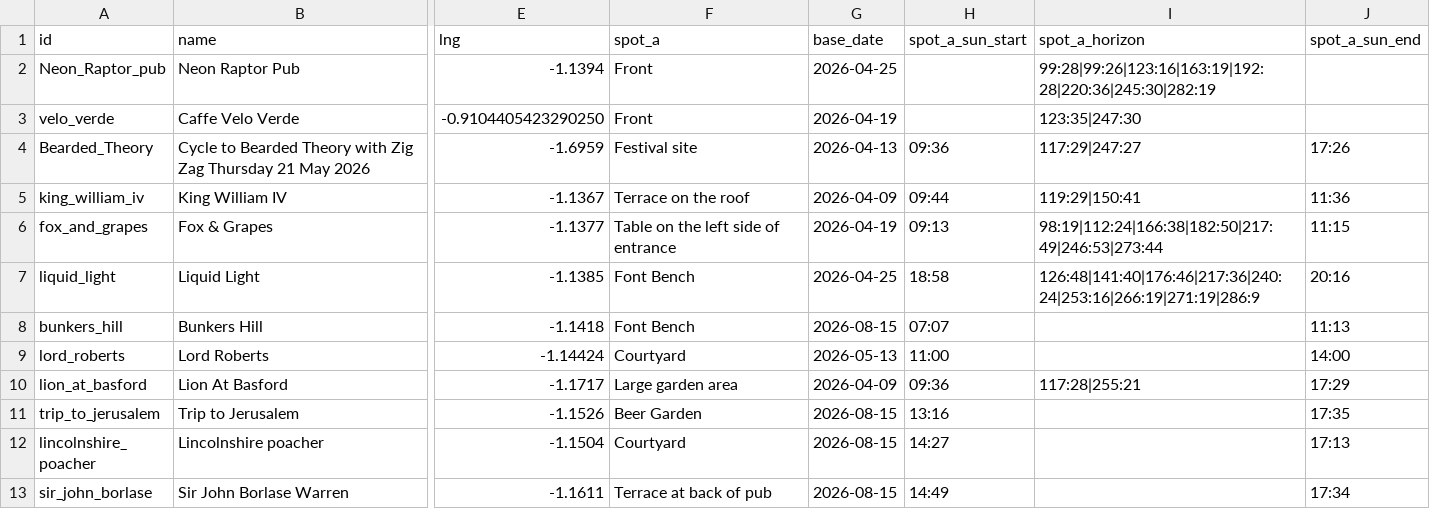
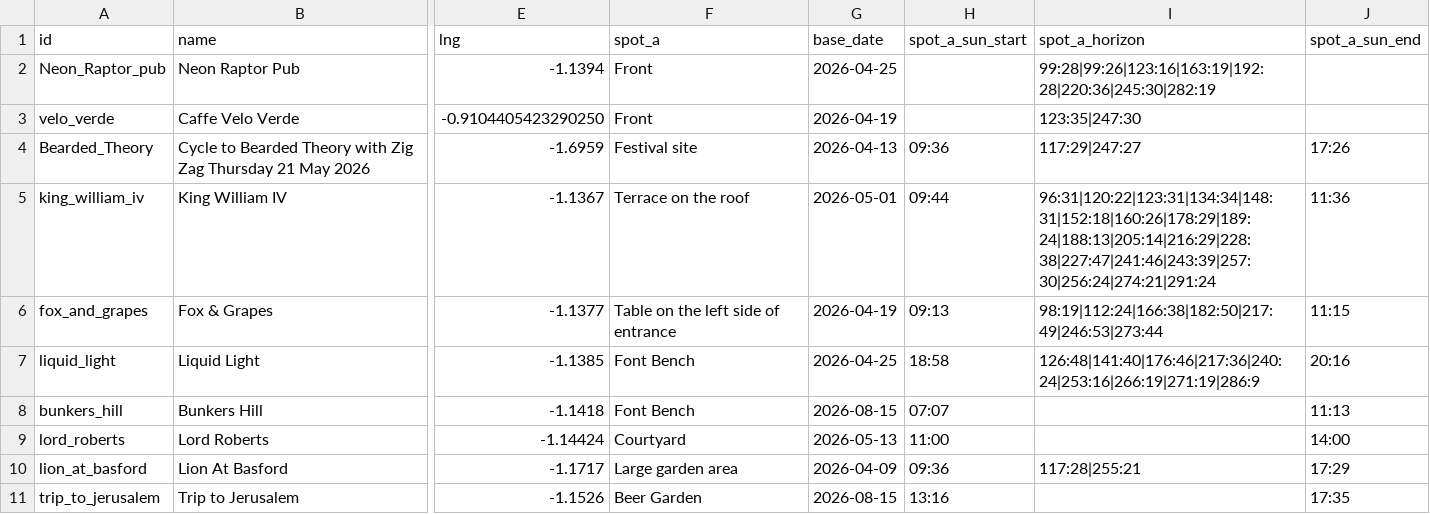
Before and after one commit to shawn845/DrinkingintheSun, a CSV file: app/public/data/pubs.csv, drawn as a sheet; only a part is shown, gaps mark what is left out; the shorter side is filled out with more unchanged rows; the diff names each change by its address in the sheet, - before the commit and + after, or states it on an @@ line.

Commit message:
Update pubs/routes via admin tool

```diff
--- a/app/public/data/pubs.csv
+++ b/app/public/data/pubs.csv
-G5 (base_date): 2026-04-09
+G5 (base_date): 2026-05-01
-I5 (spot_a_horizon): 119:29|150:41
+I5 (spot_a_horizon): 96:31|120:22|123:31|134:34|148:31|152:18|160:26|178:29|189:24|188:13|205:14|216:29|228:38|227:47|241:46|243:39|257:30|256:24|274:21|291:24
```
